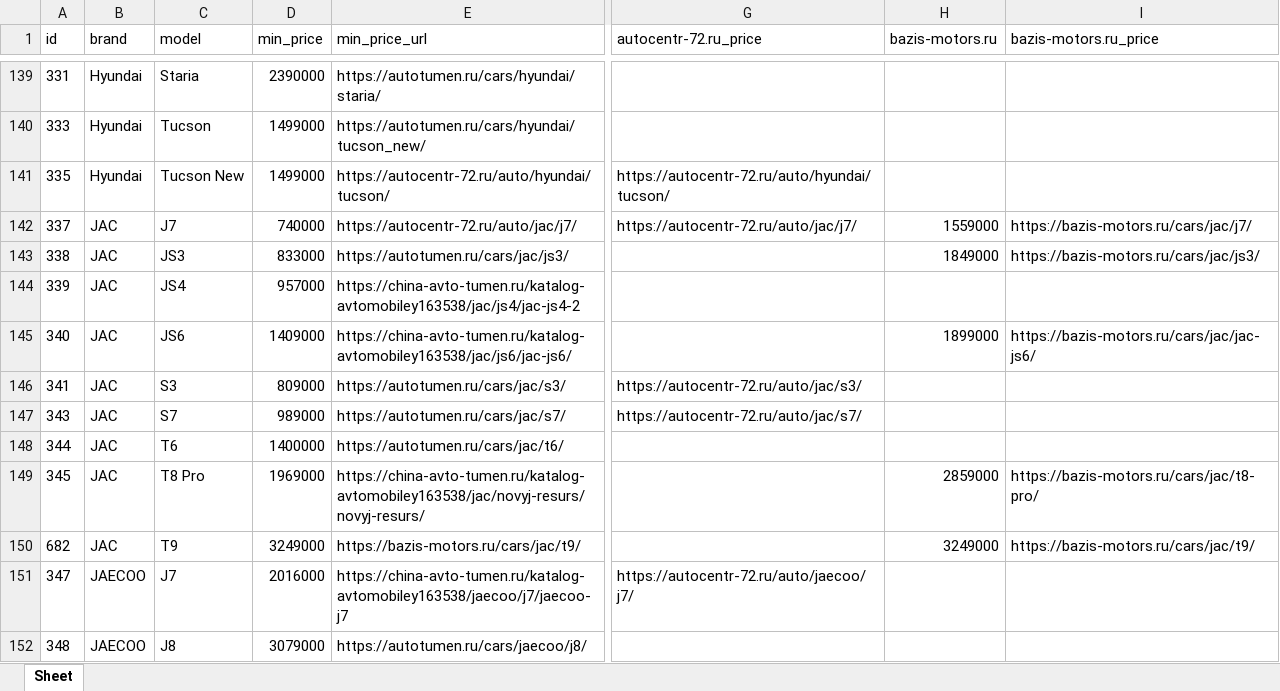
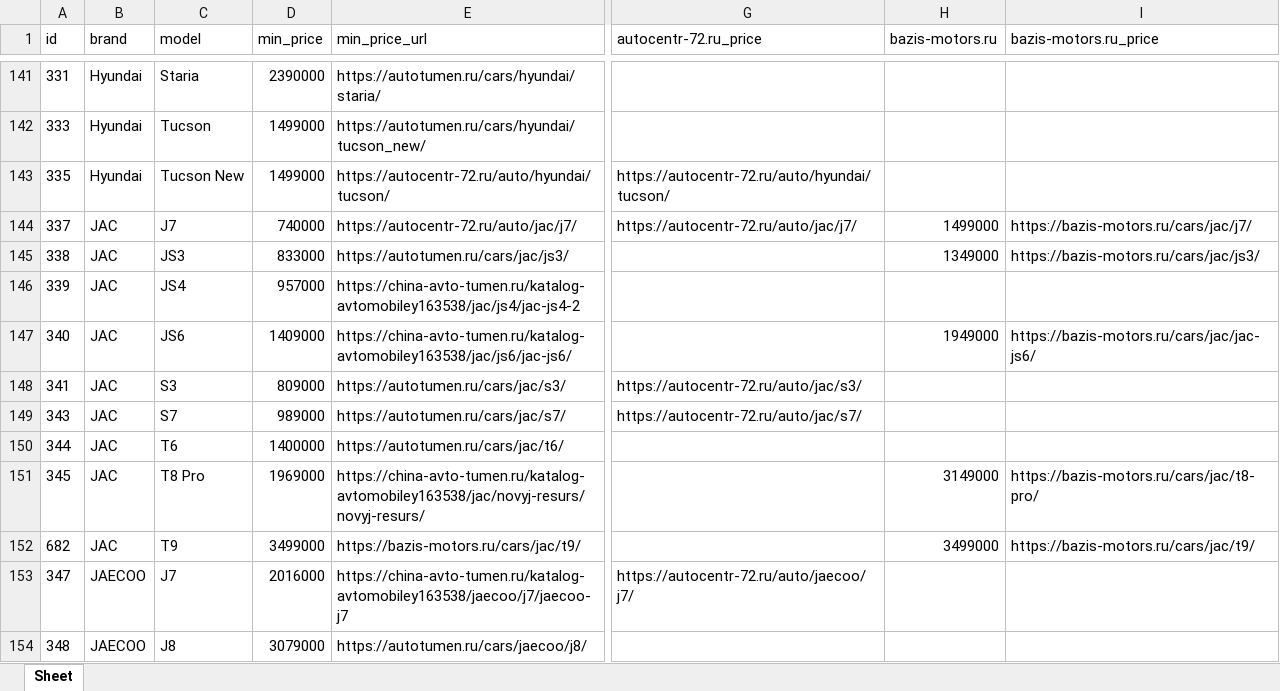
Before and after one commit to AlekseyNushtaev/AutoPars010824, an Excel workbook: xlsx/tumen.xlsx, sheet Sheet, drawn as a sheet; only a part is shown, gaps mark what is left out; values as stored, in another font and other column widths than the file's, no borders; addresses are those after the commit; the diff covers the shown part only; the diff names each change by its address in the sheet, - before the commit and + after, or states it on an @@ line.

```diff
--- a/xlsx/tumen.xlsx (sheet Sheet)
+++ b/xlsx/tumen.xlsx (sheet Sheet)
-H144 (bazis-motors.ru): 1559000
+H144 (bazis-motors.ru): 1499000
-H145 (bazis-motors.ru): 1849000
+H145 (bazis-motors.ru): 1349000
-H147 (bazis-motors.ru): 1899000
+H147 (bazis-motors.ru): 1949000
-H151 (bazis-motors.ru): 2859000
+H151 (bazis-motors.ru): 3149000
-D152 (min_price): 3249000
+D152 (min_price): 3499000
-H152 (bazis-motors.ru): 3249000
+H152 (bazis-motors.ru): 3499000
```
Also changed, not shown: 2 added rows and 49 edited cells elsewhere in this sheet, id.xlsx, xlsx/chelyabinsk.xlsx, 19 other files.
